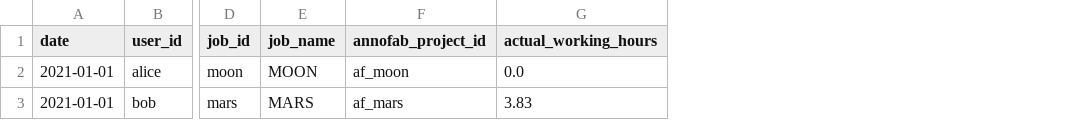
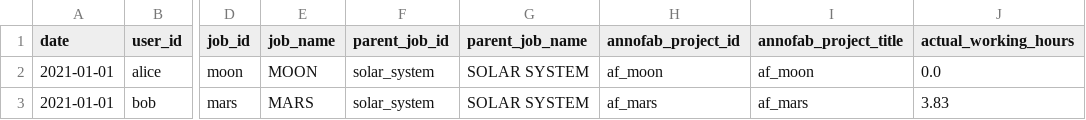
Before and after one commit to kurusugawa-computer/annowork-cli, a CSV file: docs/command_reference/annofab/reshape_working_hours/list_by_date_user_job.csv, drawn as a sheet; only a part is shown, gaps mark what is left out; the diff names each change by its address in the sheet, - before the commit and + after, or states it on an @@ line.

Commit message:
`list`系のコマンドで出力対象のデータが0件でも出力するようにしました。 (#267)
* 修正

* コミット

* add rule

* コマンドの追加

* add

* add

* add

* ValuErrroの解消

* 不要なto_csvを削除

* 不要なempty処理を修正

* update doc

* エラーを修正

* add doc

* add

```diff
--- a/docs/command_reference/annofab/reshape_working_hours/list_by_date_user_job.csv
+++ b/docs/command_reference/annofab/reshape_working_hours/list_by_date_user_job.csv
+column F (parent_job_id), rows 2-3: solar_system | solar_system
+column G (parent_job_name), rows 2-3: SOLAR SYSTEM | SOLAR SYSTEM
+column I (annofab_project_title), rows 2-3: af_moon | af_mars
```
Also changed, not shown: 22 other files.
